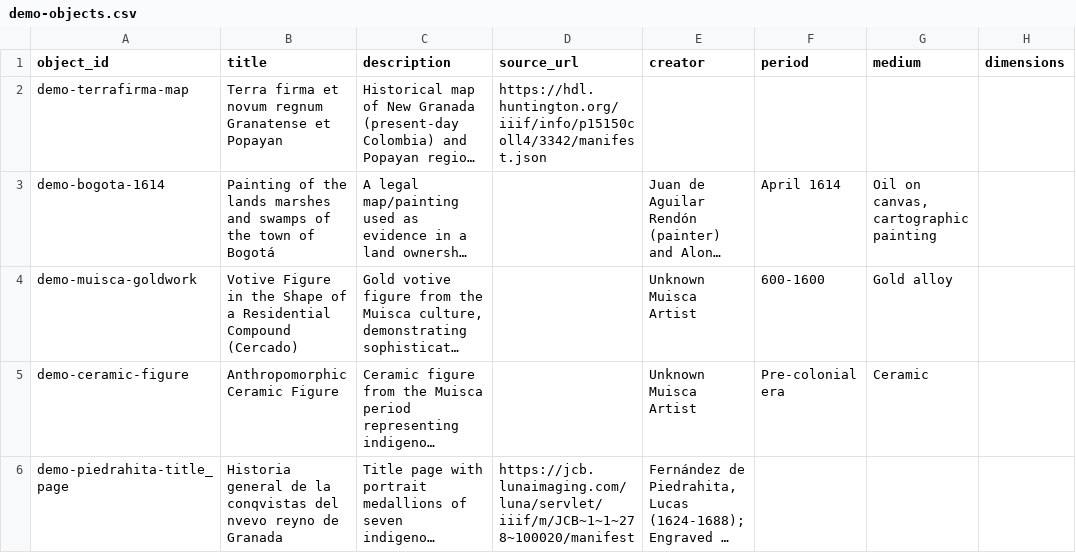
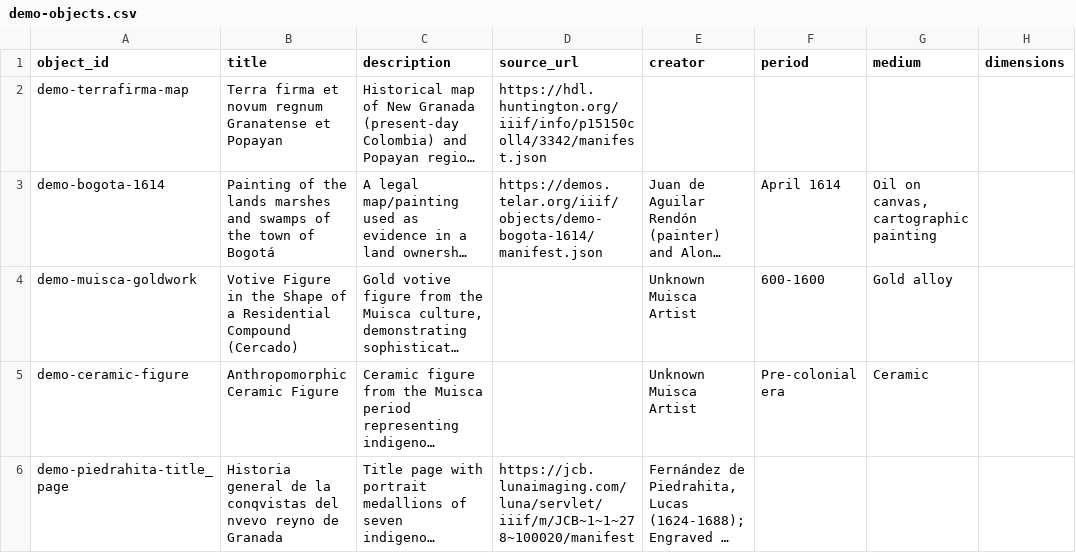
Before and after one commit to UCSB-AMPLab/demo-content, a CSV file: demos/v0.6.0/en/demo-objects.csv, drawn as a sheet; only a part is shown; long unchanged cells end in …; the diff names each change by its address in the sheet, - before the commit and + after, or states it on an @@ line.

Commit message:
Add IIIF tile generation and self-hosting
- Rename build.py to build-demos.py for clarity
- Add IIIF generation capability (--iiif-only flag)
- Generate tiles for demo-bogota-1614 painting
- Update demo-objects.csv (EN/ES) with IIIF manifest URLs
- Update architecture docs with IIIF structure

```diff
--- a/demos/v0.6.0/en/demo-objects.csv
+++ b/demos/v0.6.0/en/demo-objects.csv
-D3 (source_url): (empty)
+D3 (source_url): https://demos.telar.org/iiif/objects/demo-bogota-1614/manifest.json
```
Also changed, not shown: demos/v0.6.0/es/demo-objects.csv, 46 other files.
